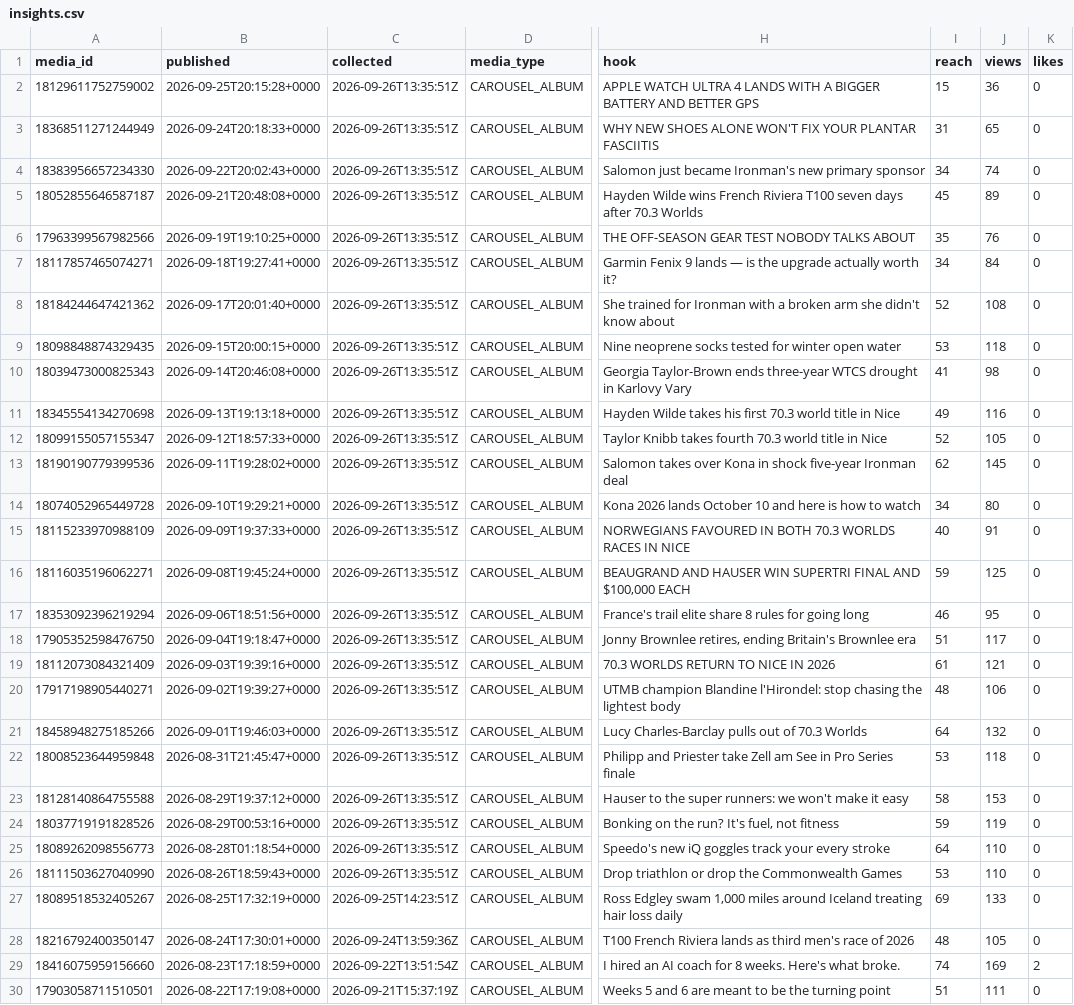
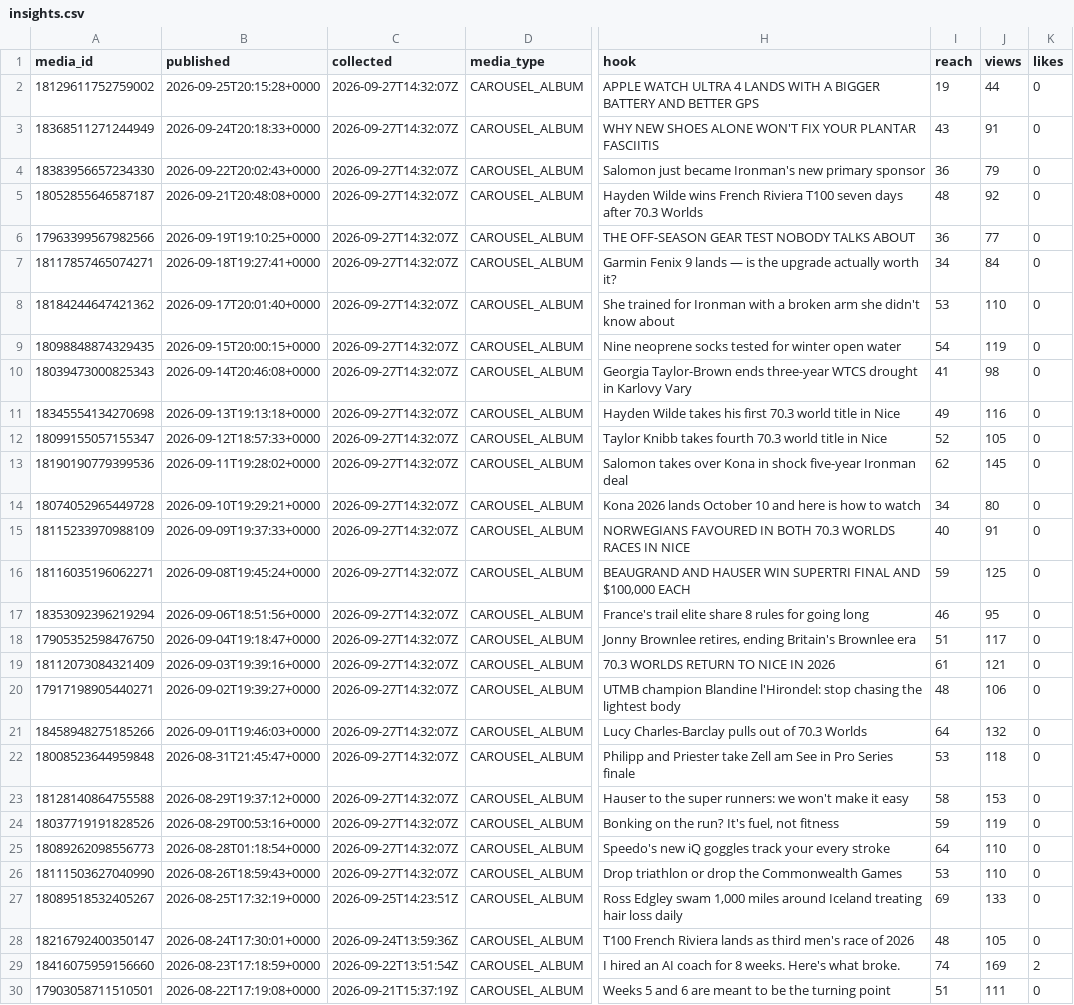
Before and after one commit to lhotea/TriAgent, a CSV file: insights.csv, drawn as a sheet; only a part is shown, gaps mark what is left out; the diff names each change by its address in the sheet, - before the commit and + after, or states it on an @@ line.

```diff
--- a/insights.csv
+++ b/insights.csv
-C2:C26 (collected): 2026-09-26T13:35:51Z
+C2:C26 (collected): 2026-09-27T14:32:07Z
-I2 (reach): 15
+I2 (reach): 19
-J2 (views): 36
+J2 (views): 44
-I3 (reach): 31
+I3 (reach): 43
-J3 (views): 65
+J3 (views): 91
-I4 (reach): 34
+I4 (reach): 36
-J4 (views): 74
+J4 (views): 79
-I5 (reach): 45
+I5 (reach): 48
-J5 (views): 89
+J5 (views): 92
-I6 (reach): 35
+I6 (reach): 36
-J6 (views): 76
+J6 (views): 77
-I8 (reach): 52
+I8 (reach): 53
-J8 (views): 108
+J8 (views): 110
-I9 (reach): 53
+I9 (reach): 54
-J9 (views): 118
+J9 (views): 119
```
